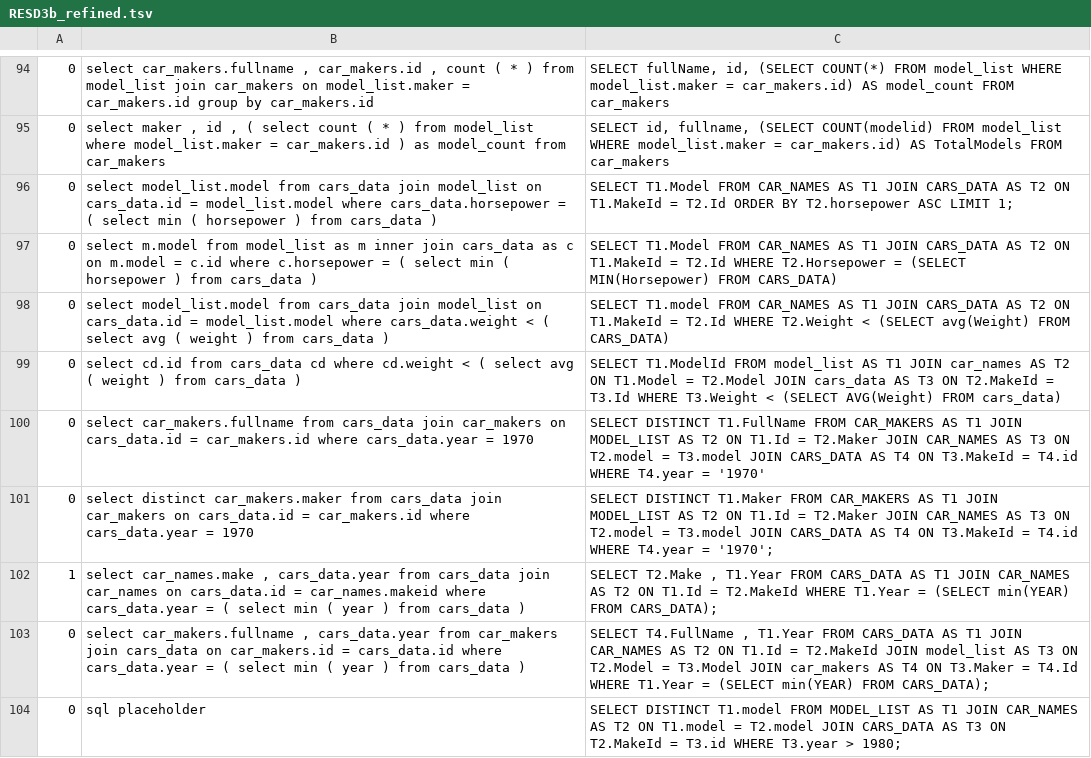
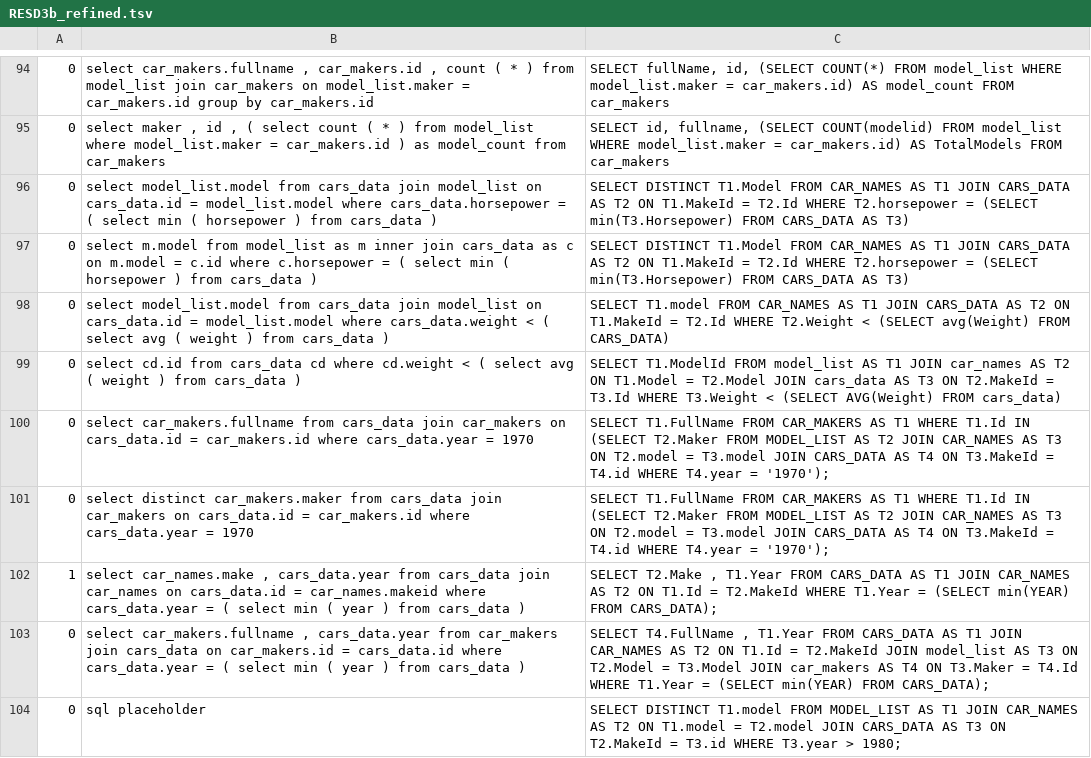
Before and after one commit to yicun0720/SD-test-suite-accuracy, a TSV file: result_dev_gold_fixed/RESD3b_refined.tsv, drawn as a sheet; only a part is shown, gaps mark what is left out; the diff covers the shown part only.

Commit message:
[fix] statistics of model accuracy of resd_refined

```diff
--- a/result_dev_gold_fixed/RESD3b_refined.tsv
+++ b/result_dev_gold_fixed/RESD3b_refined.tsv
@@ -95,8 +95,8 @@
 0	select maker , id , ( select count ( * ) from model_list where model_list.maker = car_makers.id ) as model_count from car_makers	SELECT id, fullname, (SELECT COUNT(modelid) FROM model_list WHERE model_list.maker = car_makers.id) AS TotalModels FROM car_makers
-0	select model_list.model from cars_data join model_list on cars_data.id = model_list.model where cars_data.horsepower = ( select min ( horsepower ) from cars_data )	SELECT T1.Model FROM CAR_NAMES AS T1 JOIN CARS_DATA AS T2 ON T1.MakeId = T2.Id ORDER BY T2.horsepower ASC LIMIT 1;
-0	select m.model from model_list as m inner join cars_data as c on m.model = c.id where c.horsepower = ( select min ( horsepower ) from cars_data )	SELECT T1.Model FROM CAR_NAMES AS T1 JOIN CARS_DATA AS T2 ON T1.MakeId = T2.Id WHERE T2.Horsepower = (SELECT MIN(Horsepower) FROM CARS_DATA)
+0	select model_list.model from cars_data join model_list on cars_data.id = model_list.model where cars_data.horsepower = ( select min ( horsepower ) from cars_data )	SELECT DISTINCT T1.Model FROM CAR_NAMES AS T1 JOIN CARS_DATA AS T2 ON T1.MakeId = T2.Id WHERE T2.horsepower = (SELECT min(T3.Horsepower) FROM CARS_DATA AS T3)
+0	select m.model from model_list as m inner join cars_data as c on m.model = c.id where c.horsepower = ( select min ( horsepower ) from cars_data )	SELECT DISTINCT T1.Model FROM CAR_NAMES AS T1 JOIN CARS_DATA AS T2 ON T1.MakeId = T2.Id WHERE T2.horsepower = (SELECT min(T3.Horsepower) FROM CARS_DATA AS T3)
 0	select model_list.model from cars_data join model_list on cars_data.id = model_list.model where cars_data.weight < ( select avg ( weight ) from cars_data )	SELECT T1.model FROM CAR_NAMES AS T1 JOIN CARS_DATA AS T2 ON T1.MakeId = T2.Id WHERE T2.Weight < (SELECT avg(Weight) FROM CARS_DATA)
 0	select cd.id from cars_data cd where cd.weight < ( select avg ( weight ) from cars_data )	SELECT T1.ModelId FROM model_list AS T1 JOIN car_names AS T2 ON T1.Model = T2.Model JOIN cars_data AS T3 ON T2.MakeId = T3.Id WHERE T3.Weight < (SELECT AVG(Weight) FROM cars_data)
-0	select car_makers.fullname from cars_data join car_makers on cars_data.id = car_makers.id where cars_data.year = 1970	SELECT DISTINCT T1.FullName FROM CAR_MAKERS AS T1 JOIN MODEL_LIST AS T2 ON T1.Id = T2.Maker JOIN CAR_NAMES AS T3 ON T2.model = T3.model JOIN CARS_DATA AS T4 ON T3.MakeId = T4.id WHERE T4.year = '1970'
-0	select distinct car_makers.maker from cars_data join car_makers on cars_data.id = car_makers.id where cars_data.year = 1970	SELECT DISTINCT T1.Maker FROM CAR_MAKERS AS T1 JOIN MODEL_LIST AS T2 ON T1.Id = T2.Maker JOIN CAR_NAMES AS T3 ON T2.model = T3.model JOIN CARS_DATA AS T4 ON T3.MakeId = T4.id WHERE T4.year = '1970';
+0	select car_makers.fullname from cars_data join car_makers on cars_data.id = car_makers.id where cars_data.year = 1970	SELECT T1.FullName FROM CAR_MAKERS AS T1 WHERE T1.Id IN (SELECT T2.Maker FROM MODEL_LIST AS T2 JOIN CAR_NAMES AS T3 ON T2.model = T3.model JOIN CARS_DATA AS T4 ON T3.MakeId = T4.id WHERE T4.year = '1970');
+0	select distinct car_makers.maker from cars_data join car_makers on cars_data.id = car_makers.id where cars_data.year = 1970	SELECT T1.FullName FROM CAR_MAKERS AS T1 WHERE T1.Id IN (SELECT T2.Maker FROM MODEL_LIST AS T2 JOIN CAR_NAMES AS T3 ON T2.model = T3.model JOIN CARS_DATA AS T4 ON T3.MakeId = T4.id WHERE T4.year = '1970');
 1	select car_names.make , cars_data.year from cars_data join car_names on cars_data.id = car_names.makeid where cars_data.year = ( select min ( year ) from cars_data )	SELECT T2.Make , T1.Year FROM CARS_DATA AS T1 JOIN CAR_NAMES AS T2 ON T1.Id = T2.MakeId WHERE T1.Year = (SELECT min(YEAR) FROM CARS_DATA);
```
Also changed, not shown: 4 added rows, 4 removed rows and 95 edited cells elsewhere in this file, 4 other files.
